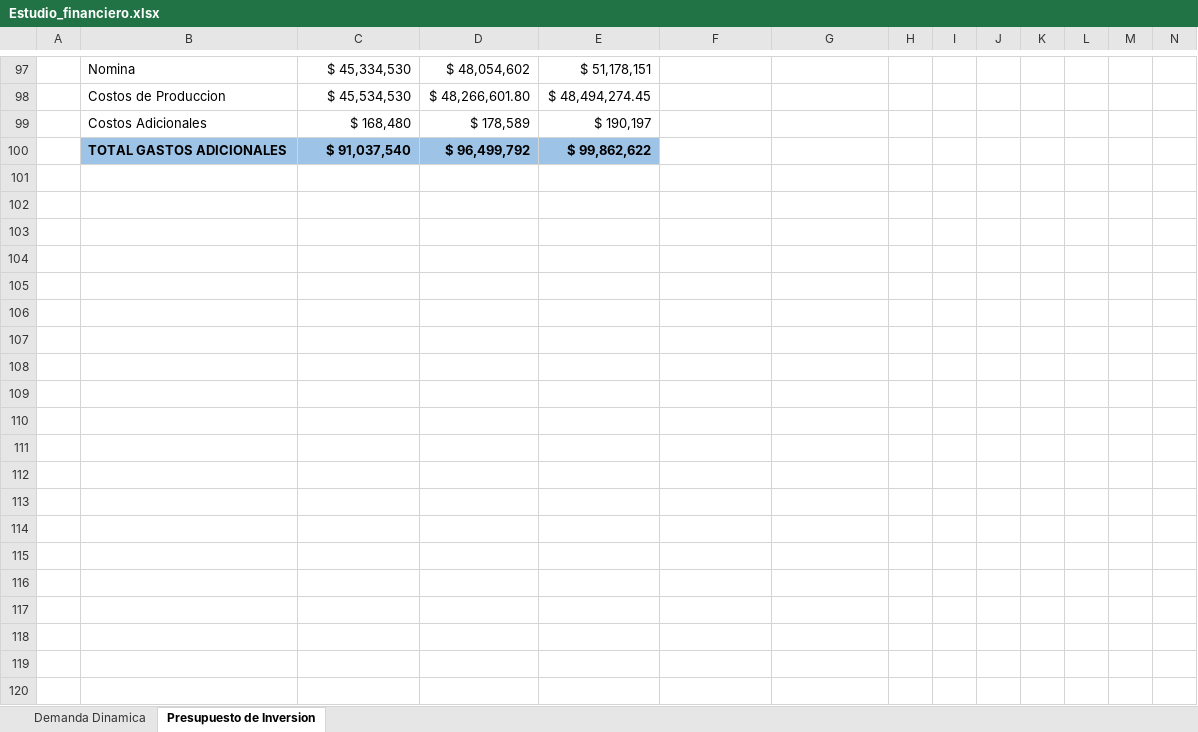
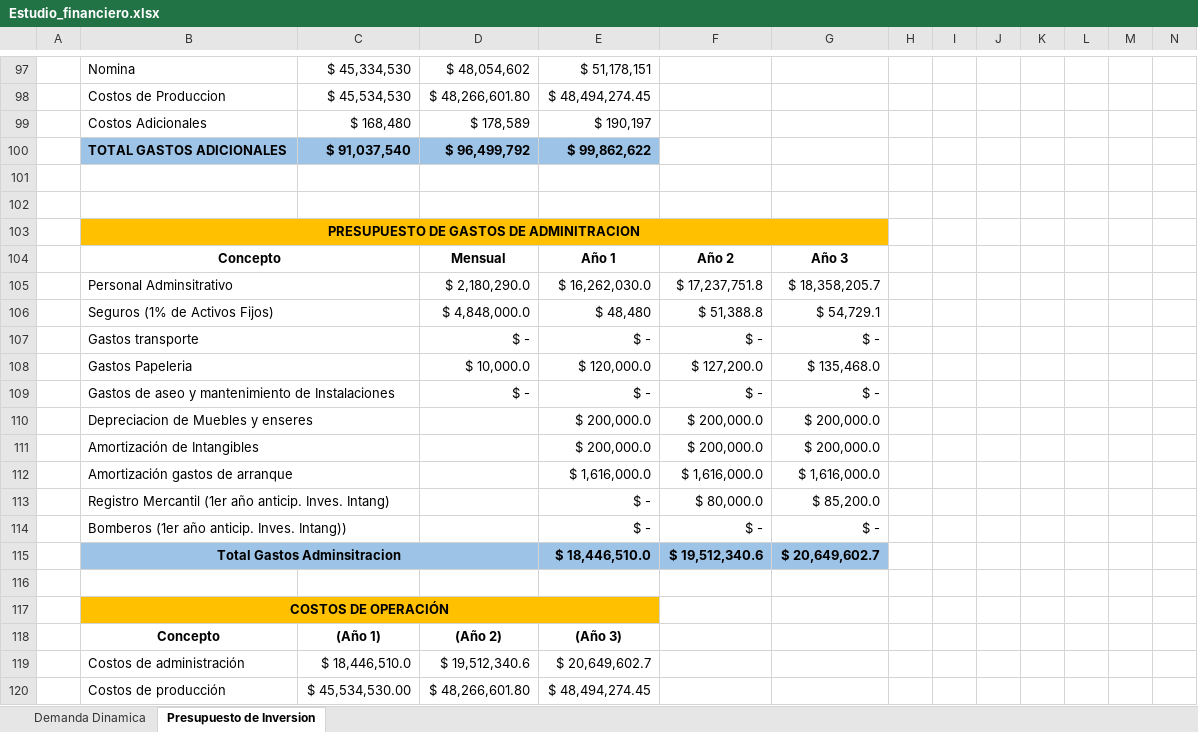
Before and after one commit to Niordsid/Proyecto_Grado, an Excel workbook: Estudio_financiero.xlsx, sheet Presupuesto de Inversion, drawn as a sheet; only a part is shown, gaps mark what is left out; values as stored, in another font and other column widths than the file's, no borders; rows hold the shown columns only; the diff covers the shown part only; the diff names each change by its address in the sheet, - before the commit and + after, or states it on an @@ line.

Commit message:
Actualizacion del Estudio Finaciero

```diff
--- a/Estudio_financiero.xlsx (sheet Presupuesto de Inversion)
+++ b/Estudio_financiero.xlsx (sheet Presupuesto de Inversion)
+row 101: (empty)
+row 102: (empty)
+row 103:  | PRESUPUESTO DE GASTOS DE ADMINITRACION
+row 104:  | Concepto |  | Mensual | Año 1 | Año 2 | Año 3
+row 105:  | Personal Adminsitrativo |  | $ 2,180,290.0 | $ 16,262,030.0 | $ 17,237,751.8 | $ 18,358,205.7
+row 106:  | Seguros (1% de Activos Fijos) |  | $ 4,848,000.0 | $ 48,480 | $ 51,388.8 | $ 54,729.1
+row 107:  | Gastos transporte |  | $ - | $ - | $ - | $ -
+row 108:  | Gastos Papeleria |  | $ 10,000.0 | $ 120,000.0 | $ 127,200.0 | $ 135,468.0
+row 109:  | Gastos de aseo y mantenimiento de Instalaciones |  | $ - | $ - | $ - | $ -
+row 110:  | Depreciacion de Muebles y enseres |  |  | $ 200,000.0 | $ 200,000.0 | $ 200,000.0
+row 111:  | Amortización de Intangibles |  |  | $ 200,000.0 | $ 200,000.0 | $ 200,000.0
+row 112:  | Amortización gastos de arranque |  |  | $ 1,616,000.0 | $ 1,616,000.0 | $ 1,616,000.0
+row 113:  | Registro Mercantil (1er año anticip. Inves. Intang) |  |  | $ - | $ 80,000.0 | $ 85,200.0
+row 114:  | Bomberos (1er año anticip. Inves. Intang)) |  |  | $ - | $ - | $ -
+row 115:  | Total Gastos Adminsitracion |  |  | $ 18,446,510.0 | $ 19,512,340.6 | $ 20,649,602.7
+row 116: (empty)
+row 117:  | COSTOS DE OPERACIÓN
+row 118:  | Concepto | (Año 1) | (Año 2) | (Año 3)
+row 119:  | Costos de administración | $ 18,446,510.0 | $ 19,512,340.6 | $ 20,649,602.7
+row 120:  | Costos de producción | $ 45,534,530.00 | $ 48,266,601.80 | $ 48,494,274.45
```
Also changed, not shown: 66 added rows and 9 edited cells elsewhere in this sheet, sheet Demanda Dinamica, charts or pictures.
